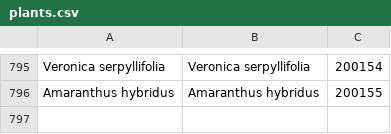
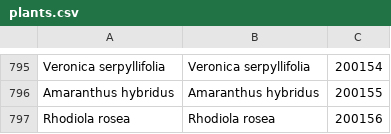
Before and after one commit to benadrasni/abherbs, a CSV file: backend/txt/plants.csv, drawn as a sheet; only a part is shown, gaps mark what is left out; the diff names each change by its address in the sheet, - before the commit and + after, or states it on an @@ line.

Commit message:
Update plants.csv

```diff
--- a/backend/txt/plants.csv
+++ b/backend/txt/plants.csv
+row 797: Rhodiola rosea | Rhodiola rosea | 200156
```
